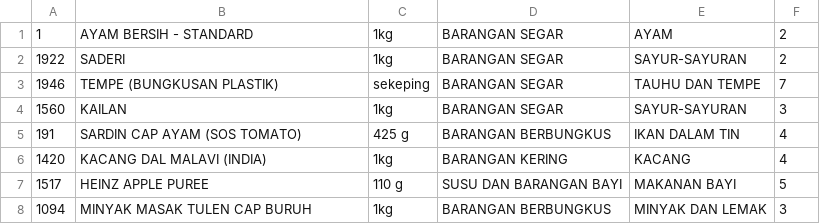
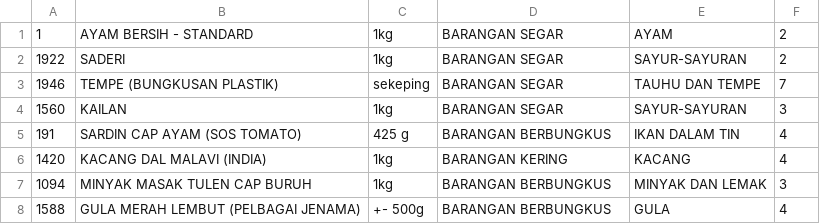
Before and after one commit to hazhalim/algowizards, a CSV file: carts/hazhalim_cart.csv, drawn as a sheet.

Commit message:
Completed the implementation of the shopping cart algorithm

```diff
--- a/carts/hazhalim_cart.csv
+++ b/carts/hazhalim_cart.csv
@@ -6,3 +6,3 @@
 "1420","KACANG DAL MALAVI (INDIA)","1kg","BARANGAN KERING","KACANG","4"
-"1517","HEINZ APPLE PUREE","110 g","SUSU DAN BARANGAN BAYI","MAKANAN BAYI","5"
 "1094","MINYAK MASAK TULEN CAP BURUH","1kg","BARANGAN BERBUNGKUS","MINYAK DAN LEMAK","3"
+"1588","GULA MERAH LEMBUT (PELBAGAI JENAMA)","+- 500g","BARANGAN BERBUNGKUS","GULA","4"
```
Also changed, not shown: 5 other files.
